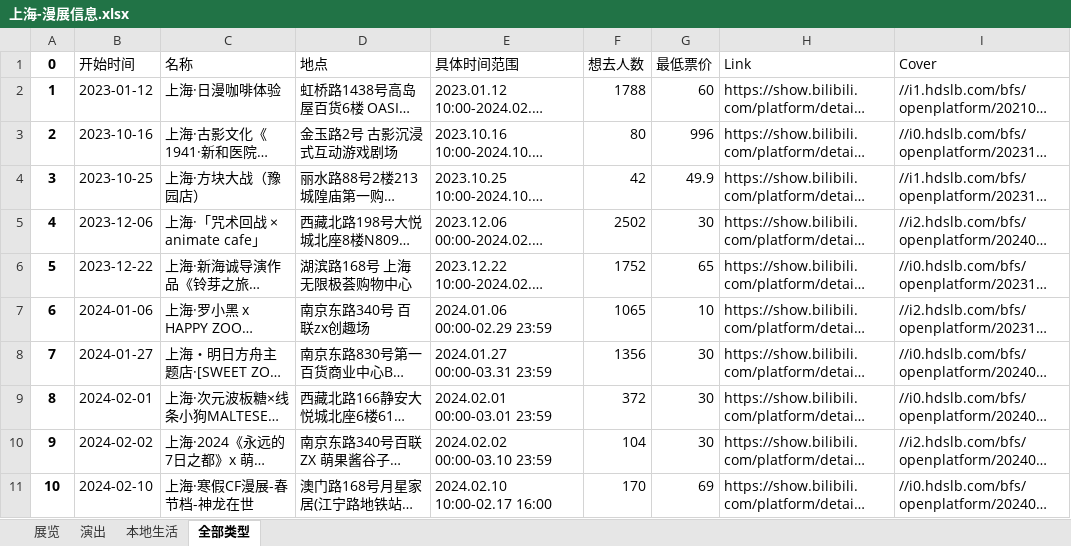
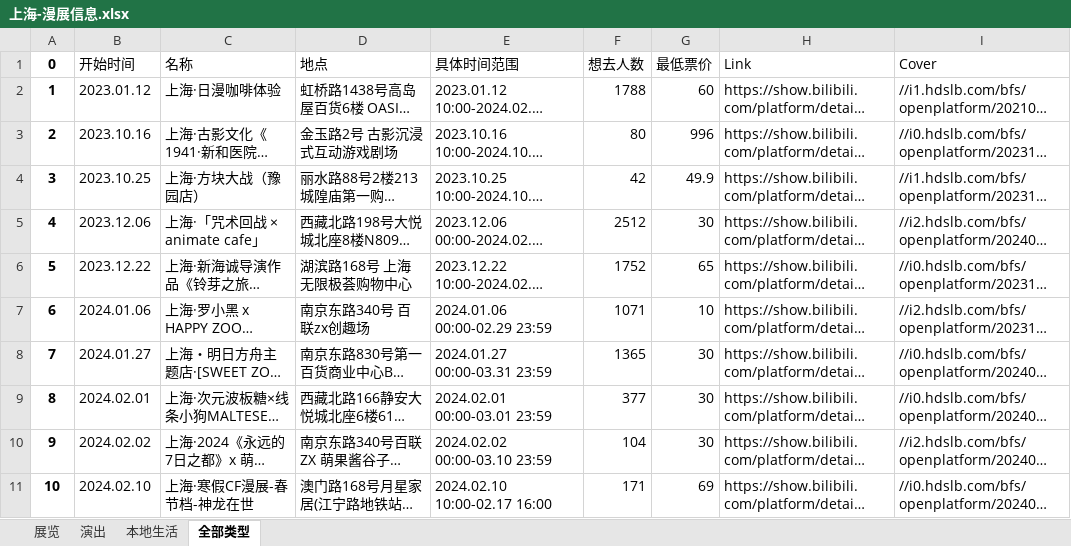
Before and after one commit to liuly0322/BilibiliAnimationExhibitionInformationCollection, an Excel workbook: 上海-漫展信息.xlsx, sheet 全部类型, drawn as a sheet; only a part is shown; long unchanged cells end in …; values as stored, in another font and other column widths than the file's, no borders; the diff covers the shown part only; the diff names each change by its address in the sheet, - before the commit and + after, or states it on an @@ line.

```diff
--- a/上海-漫展信息.xlsx (sheet 全部类型)
+++ b/上海-漫展信息.xlsx (sheet 全部类型)
-B2 (开始时间): 2023-01-12
+B2 (开始时间): 2023.01.12
-B3 (开始时间): 2023-10-16
+B3 (开始时间): 2023.10.16
-B4 (开始时间): 2023-10-25
+B4 (开始时间): 2023.10.25
-B5 (开始时间): 2023-12-06
+B5 (开始时间): 2023.12.06
-F5 (想去人数): 2502
+F5 (想去人数): 2512
-B6 (开始时间): 2023-12-22
+B6 (开始时间): 2023.12.22
-B7 (开始时间): 2024-01-06
+B7 (开始时间): 2024.01.06
-F7 (想去人数): 1065
+F7 (想去人数): 1071
-B8 (开始时间): 2024-01-27
+B8 (开始时间): 2024.01.27
-F8 (想去人数): 1356
+F8 (想去人数): 1365
-B9 (开始时间): 2024-02-01
+B9 (开始时间): 2024.02.01
-F9 (想去人数): 372
+F9 (想去人数): 377
-B10 (开始时间): 2024-02-02
+B10 (开始时间): 2024.02.02
-B11 (开始时间): 2024-02-10
+B11 (开始时间): 2024.02.10
-F11 (想去人数): 170
+F11 (想去人数): 171
```
Also changed, not shown: 2 added rows, 5 removed rows, 65 edited cells and row numbers in column A elsewhere in this sheet, sheet 展览, sheet 演出, sheet 本地生活, 北京-漫展信息.xlsx, 广州-漫展信息.xlsx, 16 other files.
